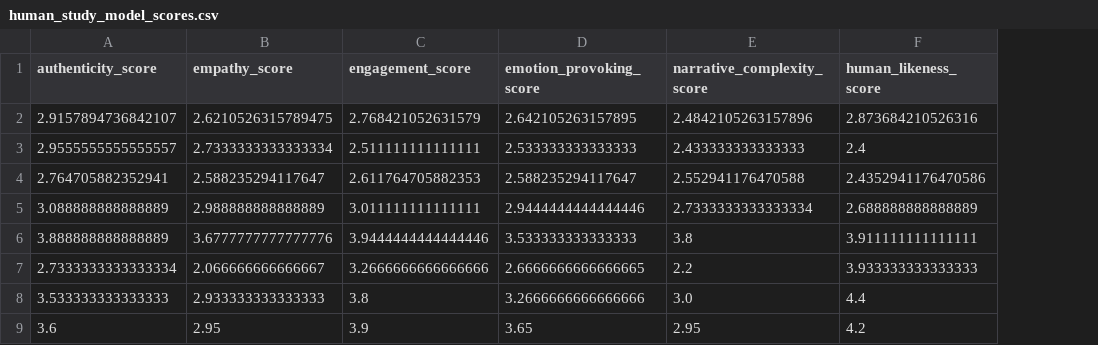
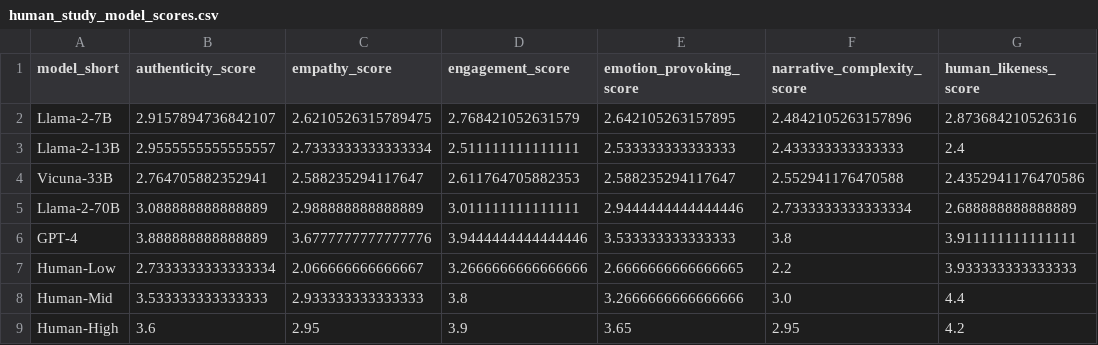
Before and after one commit to fabriceyhc/llm-psych-depth, a CSV file: story_eval/tables/human_study_model_scores.csv, drawn as a sheet; the diff names each change by its address in the sheet, - before the commit and + after, or states it on an @@ line.

Commit message:
adding mean +- stdev for model scores table as well as adding back the model names as a separate column

```diff
--- a/story_eval/tables/human_study_model_scores.csv
+++ b/story_eval/tables/human_study_model_scores.csv
+column A (model_short), rows 2-9: Llama-2-7B | Llama-2-13B | Vicuna-33B | Llama-2-70B | GPT-4 | Human-Low | Human-Mid | Human-High
```
Also changed, not shown: 2 other files.
